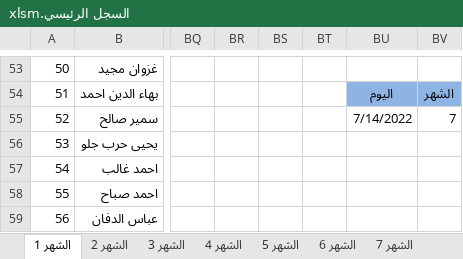
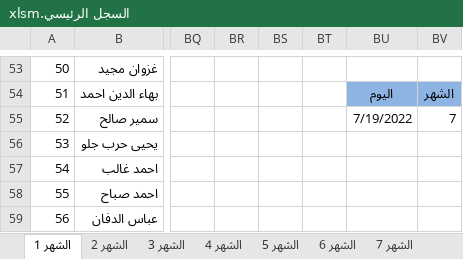
Before and after one commit to mskoffice/attendance-schedule, an Excel workbook: السجل الرئيسي.xlsm, sheet الشهر 1, drawn as a sheet; only a part is shown, gaps mark what is left out; values as stored, in another font and other column widths than the file's, no borders; conditional formats not drawn; the diff names each change by its address in the sheet, - before the commit and + after, or states it on an @@ line.

```diff
--- a/السجل الرئيسي.xlsm (sheet الشهر 1)
+++ b/السجل الرئيسي.xlsm (sheet الشهر 1)
-BU55: 7/14/2022
+BU55: 7/19/2022
```
Also changed, not shown: sheet الشهر 7, الموظفون.xlsx, 1 other file.
